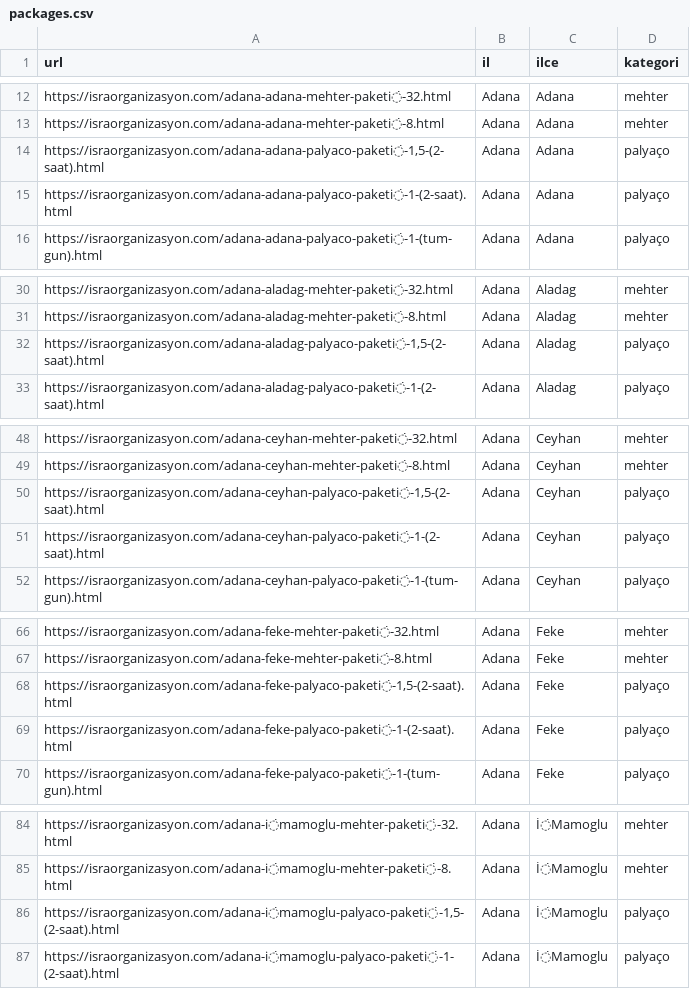
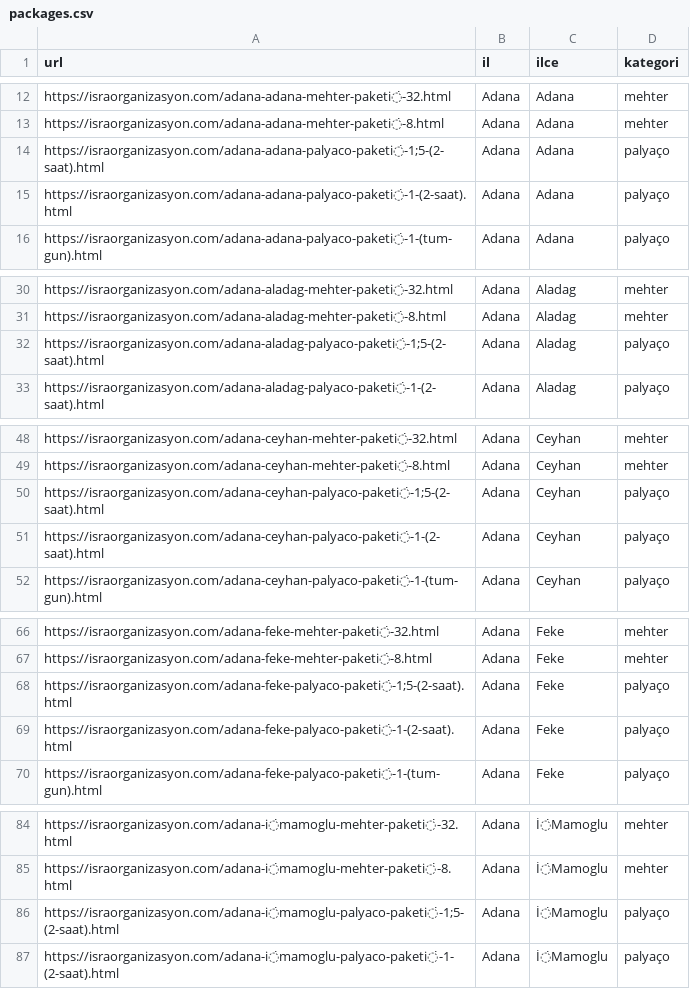
Before and after one commit to yusufkocak01/whatsapp-ai-assistant, a CSV file: packages.csv, drawn as a sheet; only a part is shown, gaps mark what is left out; the diff covers the shown part only.

Commit message:
Paketler sekmesi güncellendi

```diff
--- a/packages.csv
+++ b/packages.csv
@@ -13,3 +13,3 @@ https://israorganizasyon.com/adana-adana-mehter-paketi̇-32.html,Adana,Adana,meh
 https://israorganizasyon.com/adana-adana-mehter-paketi̇-8.html,Adana,Adana,mehter
-"https://israorganizasyon.com/adana-adana-palyaco-paketi̇-1,5-(2-saat).html",Adana,Adana,palyaço
+https://israorganizasyon.com/adana-adana-palyaco-paketi̇-1;5-(2-saat).html,Adana,Adana,palyaço
 https://israorganizasyon.com/adana-adana-palyaco-paketi̇-1-(2-saat).html,Adana,Adana,palyaço
@@ -31,3 +31,3 @@ https://israorganizasyon.com/adana-aladag-mehter-paketi̇-32.html,Adana,Aladag,m
 https://israorganizasyon.com/adana-aladag-mehter-paketi̇-8.html,Adana,Aladag,mehter
-"https://israorganizasyon.com/adana-aladag-palyaco-paketi̇-1,5-(2-saat).html",Adana,Aladag,palyaço
+https://israorganizasyon.com/adana-aladag-palyaco-paketi̇-1;5-(2-saat).html,Adana,Aladag,palyaço
 https://israorganizasyon.com/adana-aladag-palyaco-paketi̇-1-(2-saat).html,Adana,Aladag,palyaço
@@ -49,3 +49,3 @@ https://israorganizasyon.com/adana-ceyhan-mehter-paketi̇-32.html,Adana,Ceyhan,m
 https://israorganizasyon.com/adana-ceyhan-mehter-paketi̇-8.html,Adana,Ceyhan,mehter
-"https://israorganizasyon.com/adana-ceyhan-palyaco-paketi̇-1,5-(2-saat).html",Adana,Ceyhan,palyaço
+https://israorganizasyon.com/adana-ceyhan-palyaco-paketi̇-1;5-(2-saat).html,Adana,Ceyhan,palyaço
 https://israorganizasyon.com/adana-ceyhan-palyaco-paketi̇-1-(2-saat).html,Adana,Ceyhan,palyaço
@@ -67,3 +67,3 @@ https://israorganizasyon.com/adana-feke-mehter-paketi̇-32.html,Adana,Feke,mehte
 https://israorganizasyon.com/adana-feke-mehter-paketi̇-8.html,Adana,Feke,mehter
-"https://israorganizasyon.com/adana-feke-palyaco-paketi̇-1,5-(2-saat).html",Adana,Feke,palyaço
+https://israorganizasyon.com/adana-feke-palyaco-paketi̇-1;5-(2-saat).html,Adana,Feke,palyaço
 https://israorganizasyon.com/adana-feke-palyaco-paketi̇-1-(2-saat).html,Adana,Feke,palyaço
@@ -85,3 +85,3 @@ https://israorganizasyon.com/adana-i̇mamoglu-mehter-paketi̇-32.html,Adana,İ̇
 https://israorganizasyon.com/adana-i̇mamoglu-mehter-paketi̇-8.html,Adana,İ̇Mamoglu,mehter
-"https://israorganizasyon.com/adana-i̇mamoglu-palyaco-paketi̇-1,5-(2-saat).html",Adana,İ̇Mamoglu,palyaço
+https://israorganizasyon.com/adana-i̇mamoglu-palyaco-paketi̇-1;5-(2-saat).html,Adana,İ̇Mamoglu,palyaço
 https://israorganizasyon.com/adana-i̇mamoglu-palyaco-paketi̇-1-(2-saat).html,Adana,İ̇Mamoglu,palyaço
```
Also changed, not shown: 68 edited cells elsewhere in this file.
